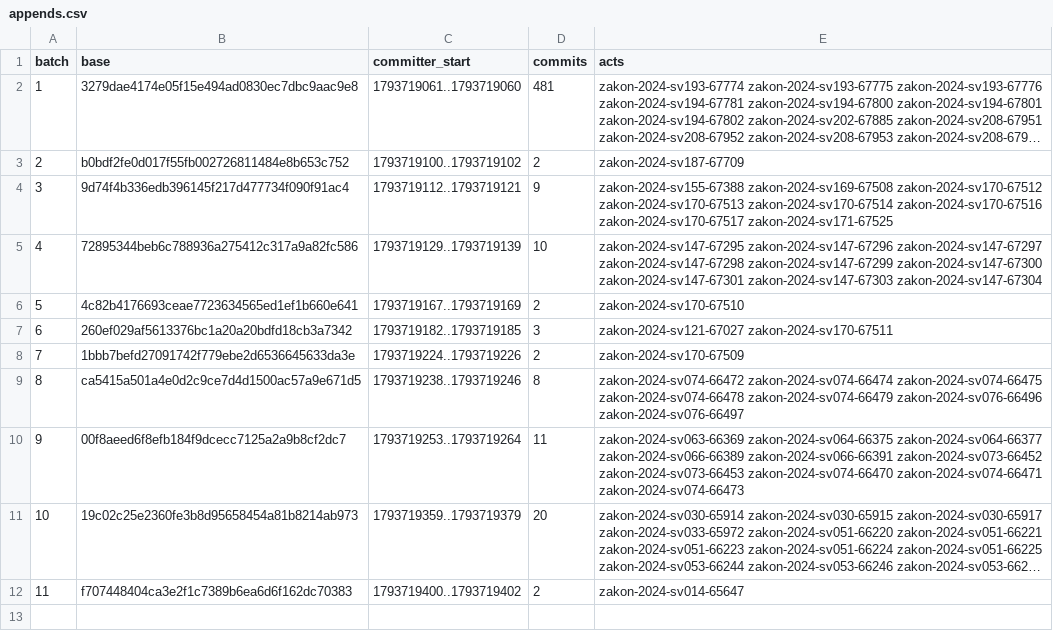
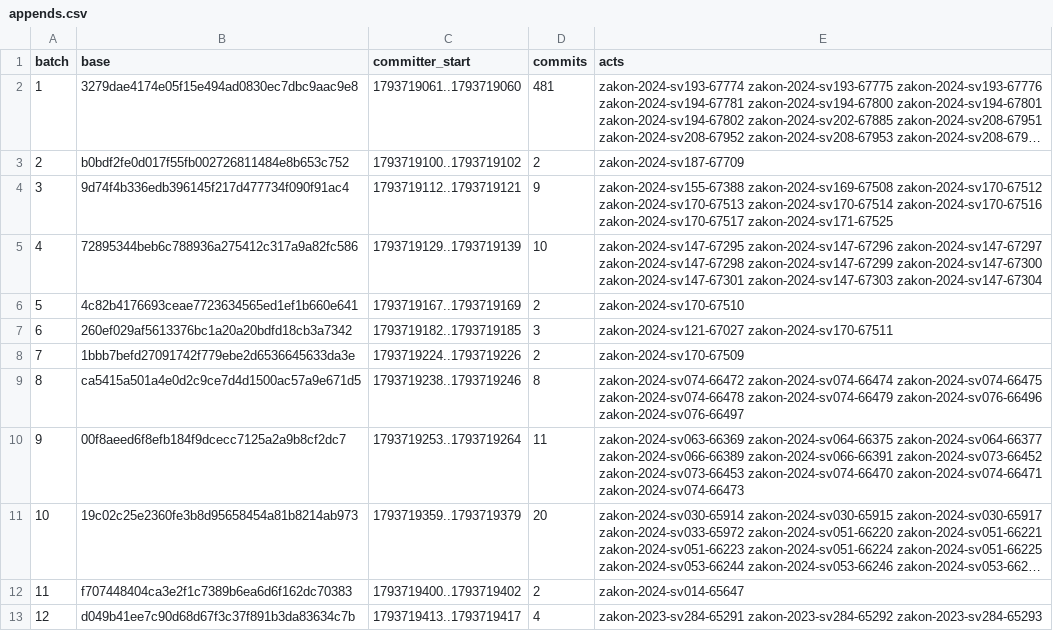
Before and after one commit to lexifina/north-macedonia-law, a CSV file: data/appends.csv, drawn as a sheet; long unchanged cells end in ….

```diff
--- a/data/appends.csv
+++ b/data/appends.csv
@@ -12 +12,2 @@ batch,base,committer_start,commits,acts
 11,f707448404ca3e2f1c7389b6ea6d6f162dc70383,1793719400..1793719402,2,zakon-2024-sv014-65647
+12,d049b41ee7c90d68d67f3c37f891b3da83634c7b,1793719413..1793719417,4,zakon-2023-sv284-65291 zakon-2023-sv284-65292 zakon-2023-sv284-65293
```
Also changed, not shown: data/commits.csv, data/laws.csv, 9 other files.
